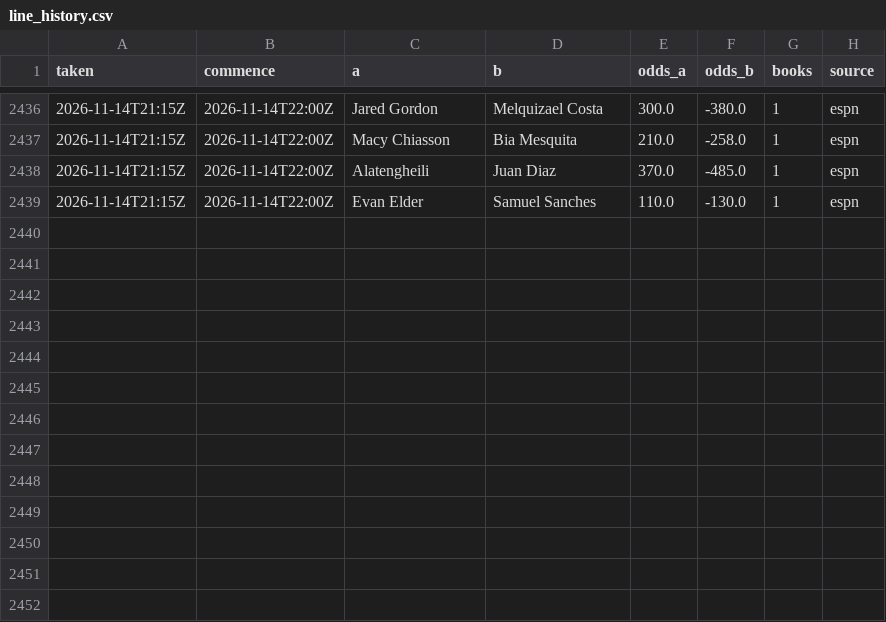
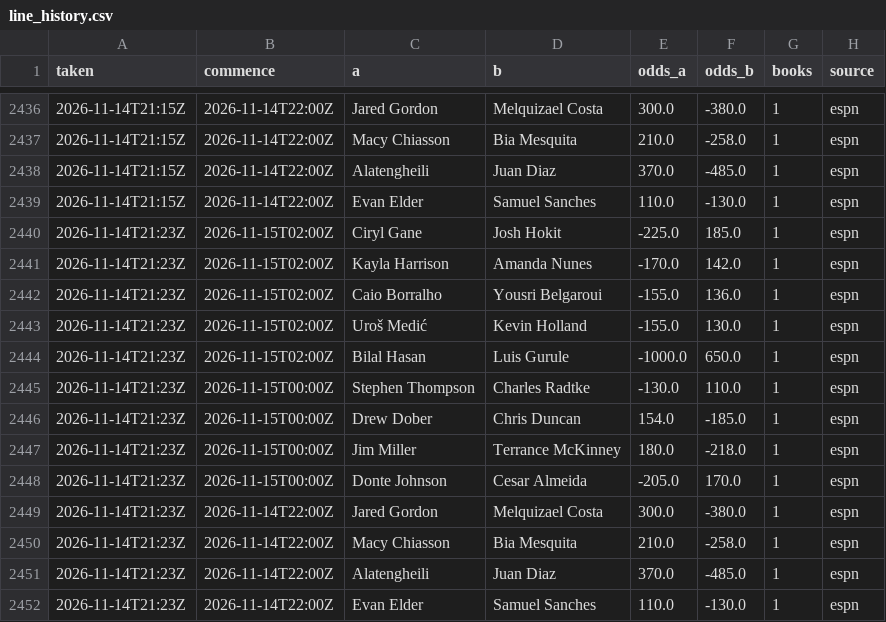
Before and after one commit to Jono-bit-trade/jonos-ufc-picks, a CSV file: data/line_history.csv, drawn as a sheet; only a part is shown, gaps mark what is left out; the diff names each change by its address in the sheet, - before the commit and + after, or states it on an @@ line.

```diff
--- a/data/line_history.csv
+++ b/data/line_history.csv
+row 2440: 2026-11-14T21:23Z | 2026-11-15T02:00Z | Ciryl Gane | Josh Hokit | -225.0 | 185.0 | 1 | espn
+row 2441: 2026-11-14T21:23Z | 2026-11-15T02:00Z | Kayla Harrison | Amanda Nunes | -170.0 | 142.0 | 1 | espn
+row 2442: 2026-11-14T21:23Z | 2026-11-15T02:00Z | Caio Borralho | Yousri Belgaroui | -155.0 | 136.0 | 1 | espn
+row 2443: 2026-11-14T21:23Z | 2026-11-15T02:00Z | Uroš Medić | Kevin Holland | -155.0 | 130.0 | 1 | espn
+row 2444: 2026-11-14T21:23Z | 2026-11-15T02:00Z | Bilal Hasan | Luis Gurule | -1000.0 | 650.0 | 1 | espn
+row 2445: 2026-11-14T21:23Z | 2026-11-15T00:00Z | Stephen Thompson | Charles Radtke | -130.0 | 110.0 | 1 | espn
+row 2446: 2026-11-14T21:23Z | 2026-11-15T00:00Z | Drew Dober | Chris Duncan | 154.0 | -185.0 | 1 | espn
+row 2447: 2026-11-14T21:23Z | 2026-11-15T00:00Z | Jim Miller | Terrance McKinney | 180.0 | -218.0 | 1 | espn
+row 2448: 2026-11-14T21:23Z | 2026-11-15T00:00Z | Donte Johnson | Cesar Almeida | -205.0 | 170.0 | 1 | espn
+row 2449: 2026-11-14T21:23Z | 2026-11-14T22:00Z | Jared Gordon | Melquizael Costa | 300.0 | -380.0 | 1 | espn
+row 2450: 2026-11-14T21:23Z | 2026-11-14T22:00Z | Macy Chiasson | Bia Mesquita | 210.0 | -258.0 | 1 | espn
+row 2451: 2026-11-14T21:23Z | 2026-11-14T22:00Z | Alatengheili | Juan Diaz | 370.0 | -485.0 | 1 | espn
+row 2452: 2026-11-14T21:23Z | 2026-11-14T22:00Z | Evan Elder | Samuel Sanches | 110.0 | -130.0 | 1 | espn
```
Also changed, not shown: data/pick_log.csv, 3 other files.
